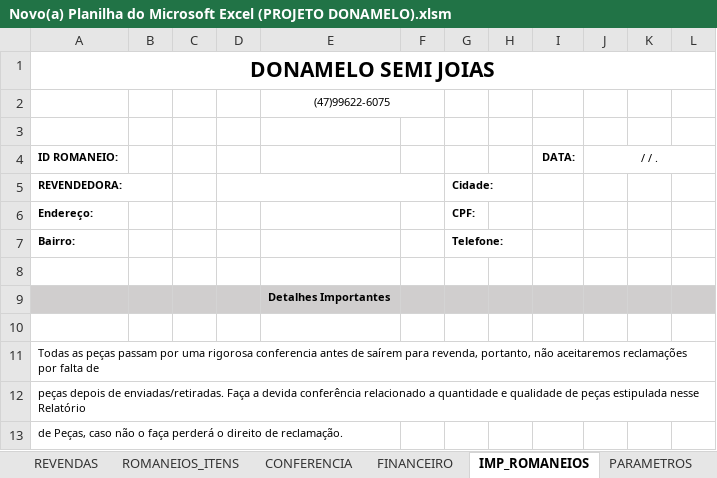
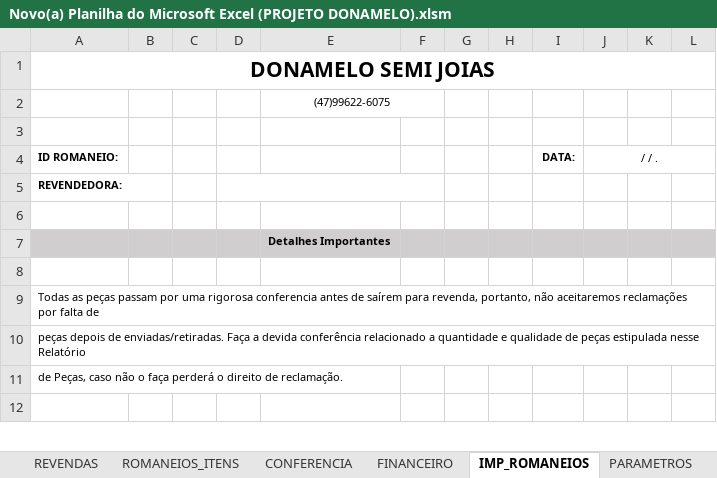
Before and after one commit to wilianfausto-a11y/VBA-Dona-Melo, an Excel workbook: Novo(a) Planilha do Microsoft Excel (PROJETO DONAMELO).xlsm, sheet IMP_ROMANEIOS, drawn as a sheet; only a part is shown; the shorter side is filled out with more unchanged rows; values as stored, in another font and other column widths than the file's, no borders; the diff names each change by its address in the sheet, - before the commit and + after, or states it on an @@ line.

Commit message:
Planilha atualizada conforme solicitações

```diff
--- a/Novo(a) Planilha do Microsoft Excel (PROJETO DONAMELO).xlsm (sheet IMP_ROMANEIOS)
+++ b/Novo(a) Planilha do Microsoft Excel (PROJETO DONAMELO).xlsm (sheet IMP_ROMANEIOS)
-G5: Cidade:
+G5: (empty)
-row 6: Endereço: |  |  |  |  |  | CPF:
-row 7: Bairro: |  |  |  |  |  | Telefone:
```
Also changed, not shown: sheet ROMANEIOS_ITENS, sheet FINANCEIRO, sheet MOVIMENTACAO_ESTOQUE.
